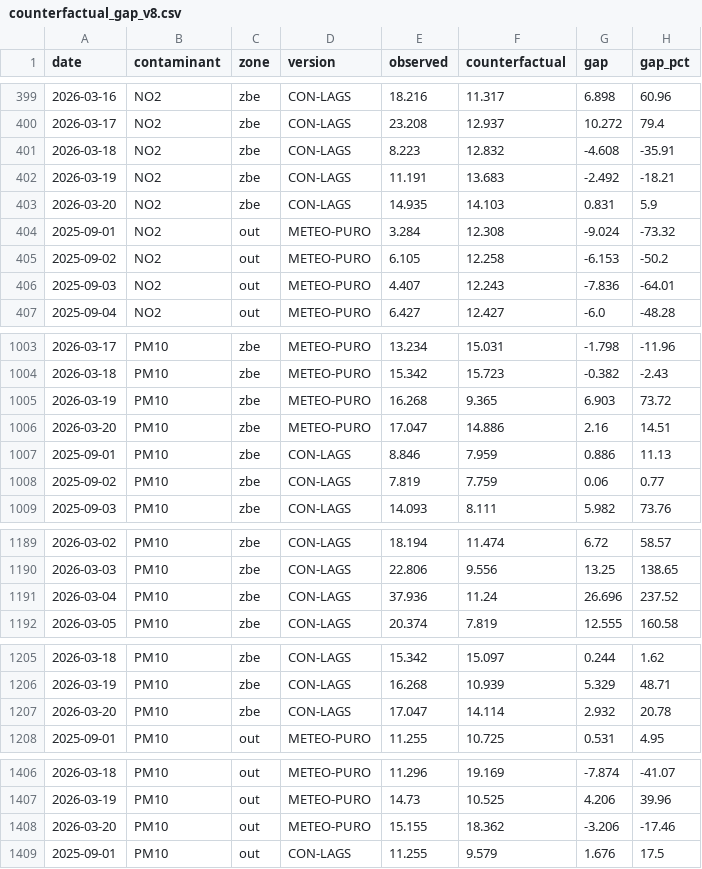
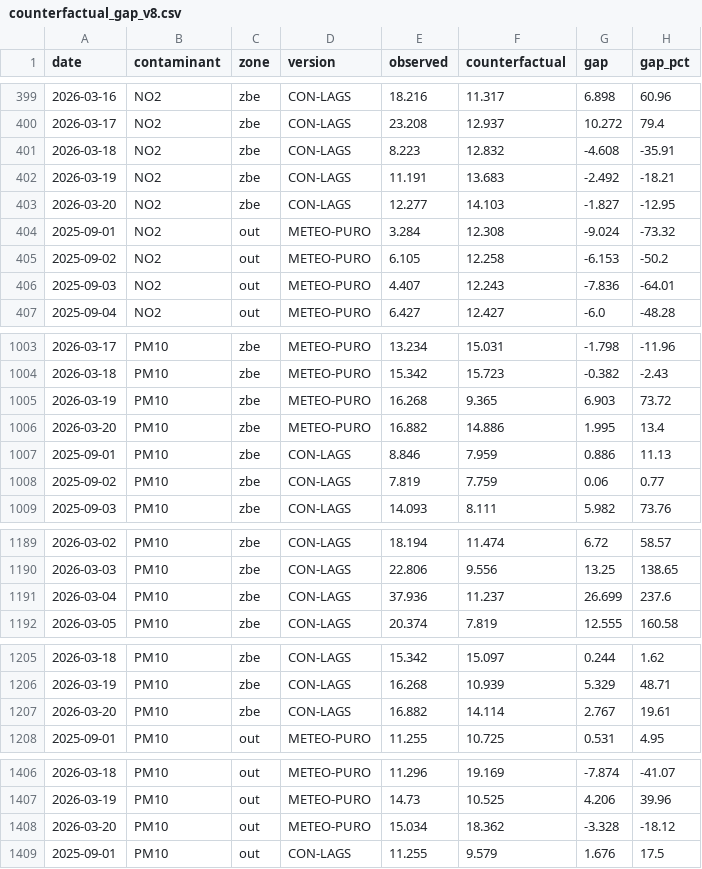
Before and after one commit to eortas/Gasteiz_air_quality, a CSV file: models/counterfactual_gap_v8.csv, drawn as a sheet; only a part is shown, gaps mark what is left out; the diff covers the shown part only.

```diff
--- a/models/counterfactual_gap_v8.csv
+++ b/models/counterfactual_gap_v8.csv
@@ -402,3 +402,3 @@ date,contaminant,zone,version,observed,counterfactual,gap,gap_pct
 2026-03-19,NO2,zbe,CON-LAGS,11.191,13.683,-2.492,-18.21
-2026-03-20,NO2,zbe,CON-LAGS,14.935,14.103,0.831,5.9
+2026-03-20,NO2,zbe,CON-LAGS,12.277,14.103,-1.827,-12.95
 2025-09-01,NO2,out,METEO-PURO,3.284,12.308,-9.024,-73.32
@@ -1005,3 +1005,3 @@ date,contaminant,zone,version,observed,counterfactual,gap,gap_pct
 2026-03-19,PM10,zbe,METEO-PURO,16.268,9.365,6.903,73.72
-2026-03-20,PM10,zbe,METEO-PURO,17.047,14.886,2.16,14.51
+2026-03-20,PM10,zbe,METEO-PURO,16.882,14.886,1.995,13.4
 2025-09-01,PM10,zbe,CON-LAGS,8.846,7.959,0.886,11.13
@@ -1190,3 +1190,3 @@ date,contaminant,zone,version,observed,counterfactual,gap,gap_pct
 2026-03-03,PM10,zbe,CON-LAGS,22.806,9.556,13.25,138.65
-2026-03-04,PM10,zbe,CON-LAGS,37.936,11.24,26.696,237.52
+2026-03-04,PM10,zbe,CON-LAGS,37.936,11.237,26.699,237.6
 2026-03-05,PM10,zbe,CON-LAGS,20.374,7.819,12.555,160.58
@@ -1206,3 +1206,3 @@ date,contaminant,zone,version,observed,counterfactual,gap,gap_pct
 2026-03-19,PM10,zbe,CON-LAGS,16.268,10.939,5.329,48.71
-2026-03-20,PM10,zbe,CON-LAGS,17.047,14.114,2.932,20.78
+2026-03-20,PM10,zbe,CON-LAGS,16.882,14.114,2.767,19.61
 2025-09-01,PM10,out,METEO-PURO,11.255,10.725,0.531,4.95
@@ -1407,3 +1407,3 @@ date,contaminant,zone,version,observed,counterfactual,gap,gap_pct
 2026-03-19,PM10,out,METEO-PURO,14.73,10.525,4.206,39.96
-2026-03-20,PM10,out,METEO-PURO,15.155,18.362,-3.206,-17.46
+2026-03-20,PM10,out,METEO-PURO,15.034,18.362,-3.328,-18.12
 2025-09-01,PM10,out,CON-LAGS,11.255,9.579,1.676,17.5
```
Also changed, not shown: 82 edited cells elsewhere in this file, models/feature_importance_v8.csv, 44 other files.
